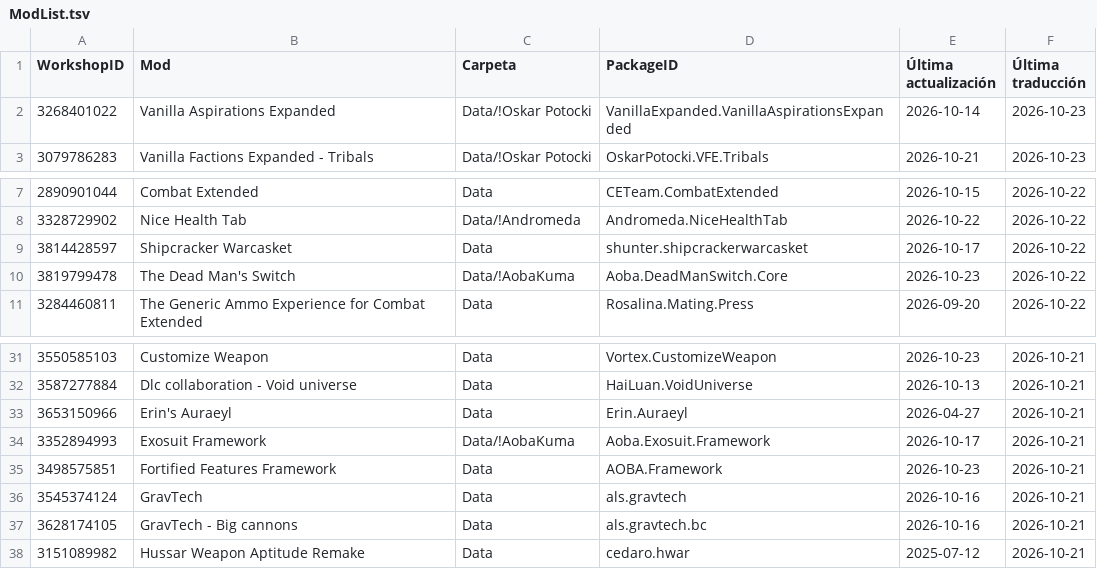
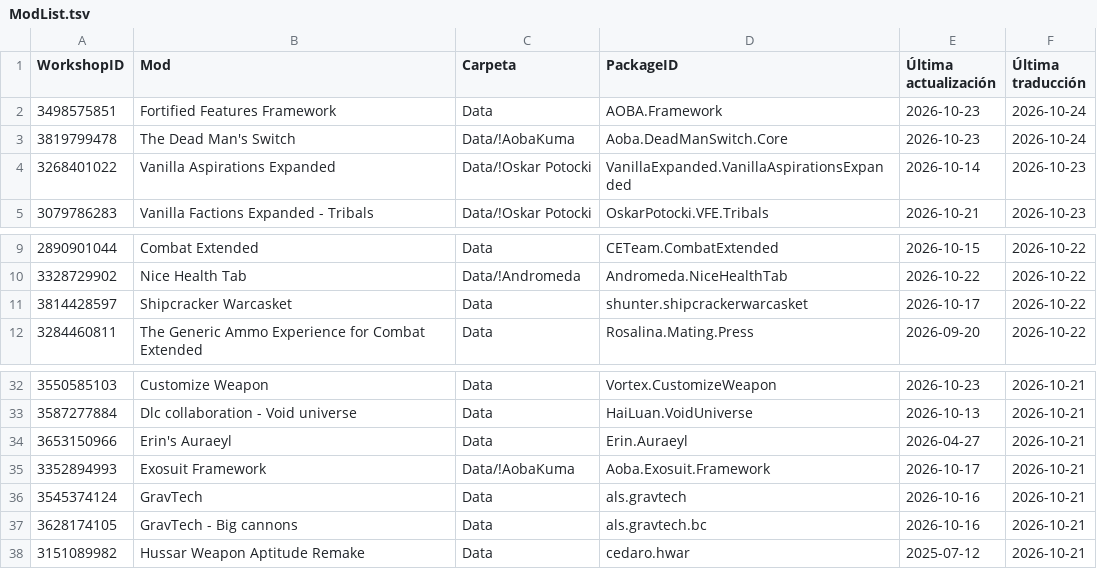
Before and after one commit to LordMordelon/RML, a TSV file: ModList.tsv, drawn as a sheet; only a part is shown, gaps mark what is left out.

```diff
--- a/ModList.tsv
+++ b/ModList.tsv
@@ -1,2 +1,4 @@
 WorkshopID	Mod	Carpeta	PackageID	Última actualización	Última traducción
+3498575851	Fortified Features Framework	Data	AOBA.Framework	2026-10-23	2026-10-24
+3819799478	The Dead Man's Switch	Data/!AobaKuma	Aoba.DeadManSwitch.Core	2026-10-23	2026-10-24
 3268401022	Vanilla Aspirations Expanded	Data/!Oskar Potocki	VanillaExpanded.VanillaAspirationsExpanded	2026-10-14	2026-10-23
@@ -9,3 +11,2 @@ WorkshopID	Mod	Carpeta	PackageID	Última actualización	Última traducción
 3814428597	Shipcracker Warcasket	Data	shunter.shipcrackerwarcasket	2026-10-17	2026-10-22
-3819799478	The Dead Man's Switch	Data/!AobaKuma	Aoba.DeadManSwitch.Core	2026-10-23	2026-10-22
 3284460811	The Generic Ammo Experience for Combat Extended	Data	Rosalina.Mating.Press	2026-09-20	2026-10-22
@@ -34,3 +35,2 @@ WorkshopID	Mod	Carpeta	PackageID	Última actualización	Última traducción
 3352894993	Exosuit Framework	Data/!AobaKuma	Aoba.Exosuit.Framework	2026-10-17	2026-10-21
-3498575851	Fortified Features Framework	Data	AOBA.Framework	2026-10-23	2026-10-21
 3545374124	GravTech	Data	als.gravtech	2026-10-16	2026-10-21
```
Also changed, not shown: 1 other file.
